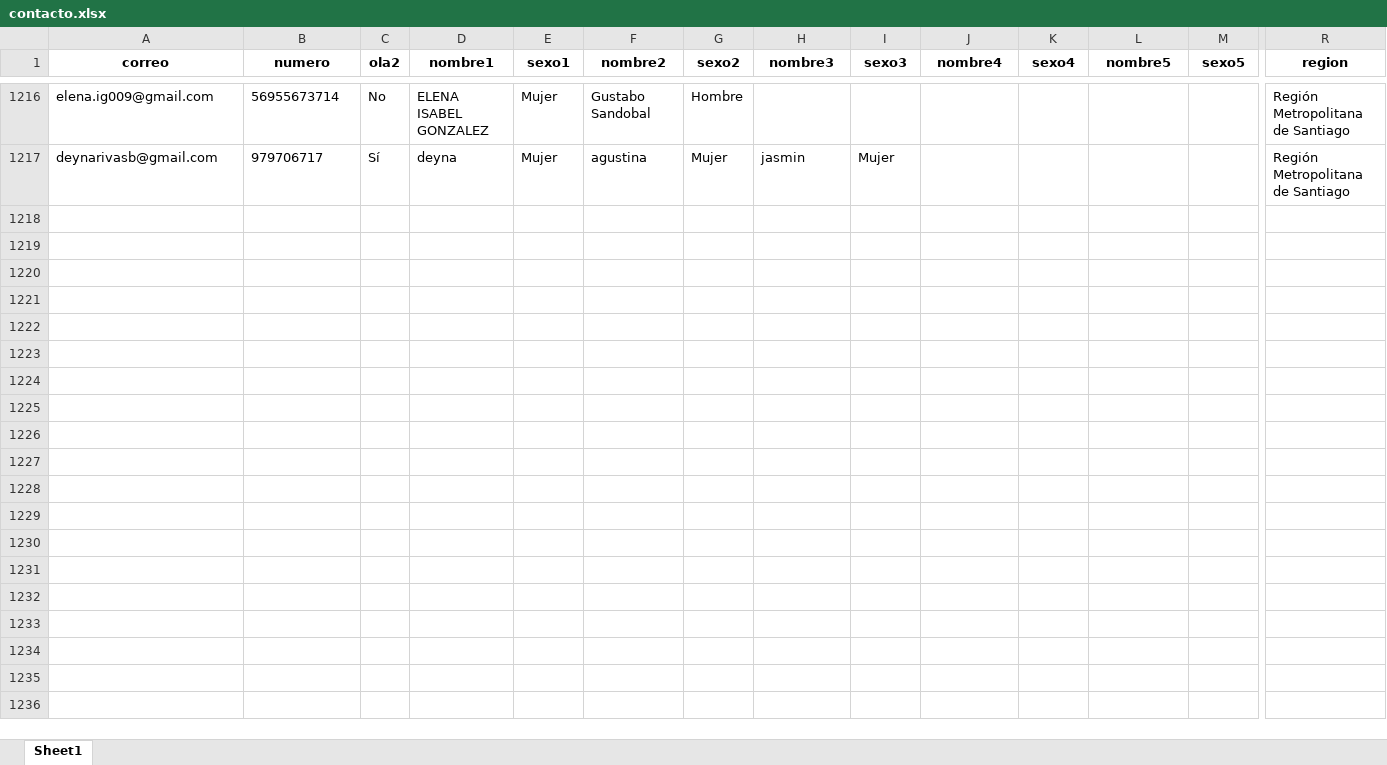
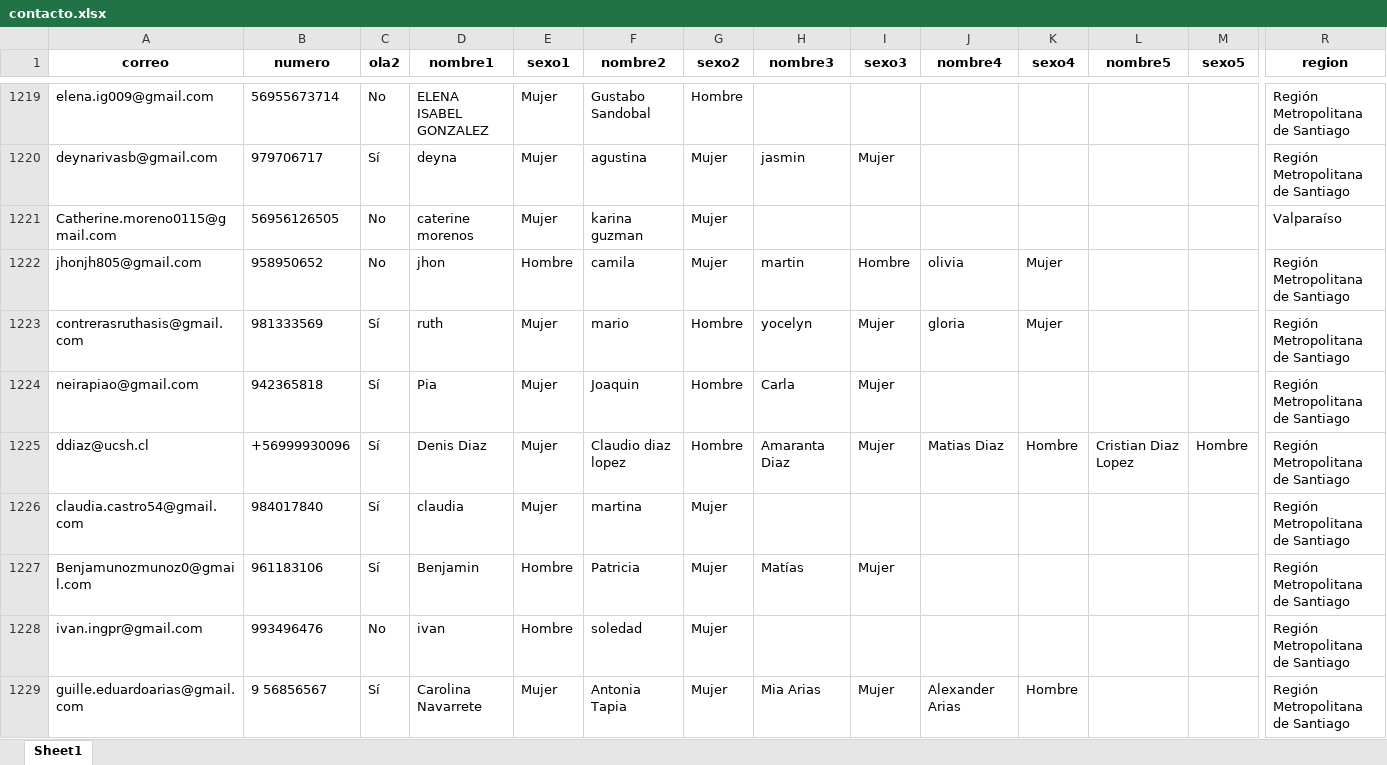
Before and after one commit to Kevin-carrasco/labofam-codebook, an Excel workbook: output/contacto.xlsx, sheet Sheet1, drawn as a sheet; only a part is shown, gaps mark what is left out; values as stored, in another font and other column widths than the file's, no borders; rows hold the shown columns only; the diff covers the shown part only; the diff names each change by its address in the sheet, - before the commit and + after, or states it on an @@ line.

```diff
--- a/output/contacto.xlsx (sheet Sheet1)
+++ b/output/contacto.xlsx (sheet Sheet1)
+row 1221: Catherine.moreno0115@gmail.com | 56956126505 | No | caterine morenos | Mujer | karina guzman | Mujer |  |  |  |  |  |  | Valparaíso
+row 1222: jhonjh805@gmail.com | 958950652 | No | jhon | Hombre | camila | Mujer | martin | Hombre | olivia | Mujer |  |  | Región Metropolitana de Santiago
+row 1223: contrerasruthasis@gmail.com | 981333569 | Sí | ruth | Mujer | mario | Hombre | yocelyn | Mujer | gloria | Mujer |  |  | Región Metropolitana de Santiago
+row 1224: neirapiao@gmail.com | 942365818 | Sí | Pia | Mujer | Joaquin | Hombre | Carla | Mujer |  |  |  |  | Región Metropolitana de Santiago
+row 1225: ddiaz@ucsh.cl | +56999930096 | Sí | Denis Diaz | Mujer | Claudio diaz lopez | Hombre | Amaranta Diaz | Mujer | Matias Diaz | Hombre | Cristian Diaz Lopez | Hombre | Región Metropolitana de Santiago
+row 1226: claudia.castro54@gmail.com | 984017840 | Sí | claudia | Mujer | martina | Mujer |  |  |  |  |  |  | Región Metropolitana de Santiago
+row 1227: Benjamunozmunoz0@gmail.com | 961183106 | Sí | Benjamin | Hombre | Patricia | Mujer | Matías | Mujer |  |  |  |  | Región Metropolitana de Santiago
+row 1228: ivan.ingpr@gmail.com | 993496476 | No | ivan | Hombre | soledad | Mujer |  |  |  |  |  |  | Región Metropolitana de Santiago
+row 1229: guille.eduardoarias@gmail.com | 9 56856567 | Sí | Carolina Navarrete | Mujer | Antonia Tapia | Mujer | Mia Arias | Mujer | Alexander Arias | Hombre |  |  | Región Metropolitana de Santiago
```
Also changed, not shown: 57 added rows elsewhere in this sheet, output/clio.xlsx, 8 other files.
